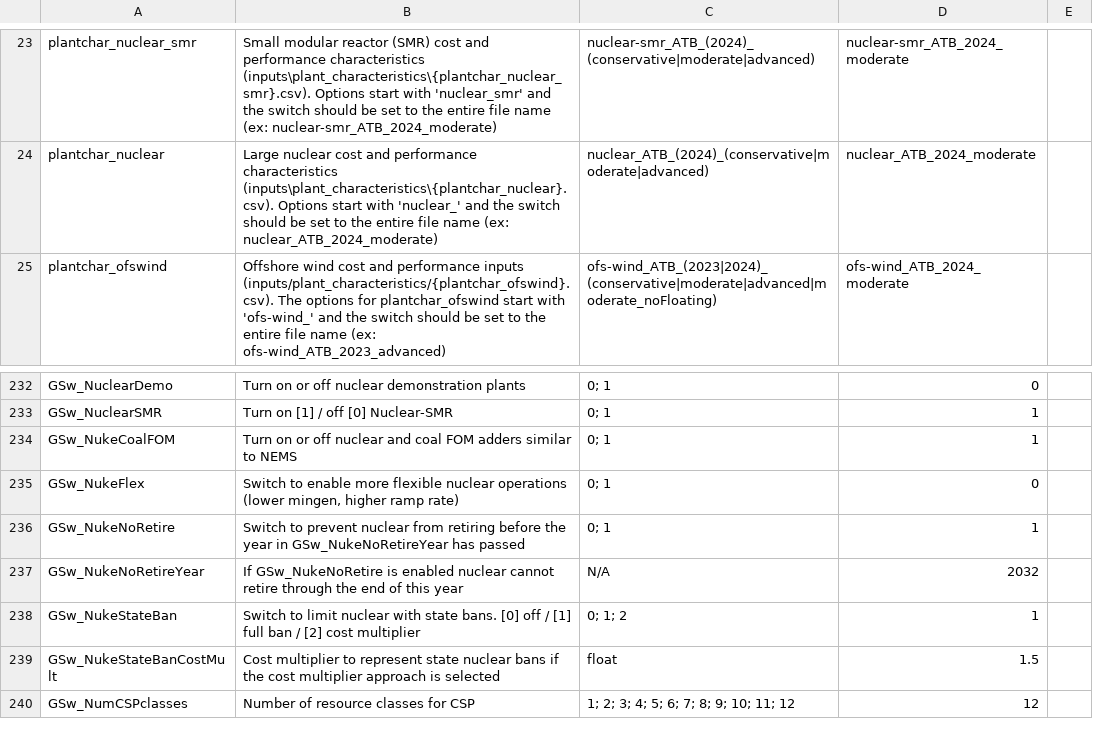
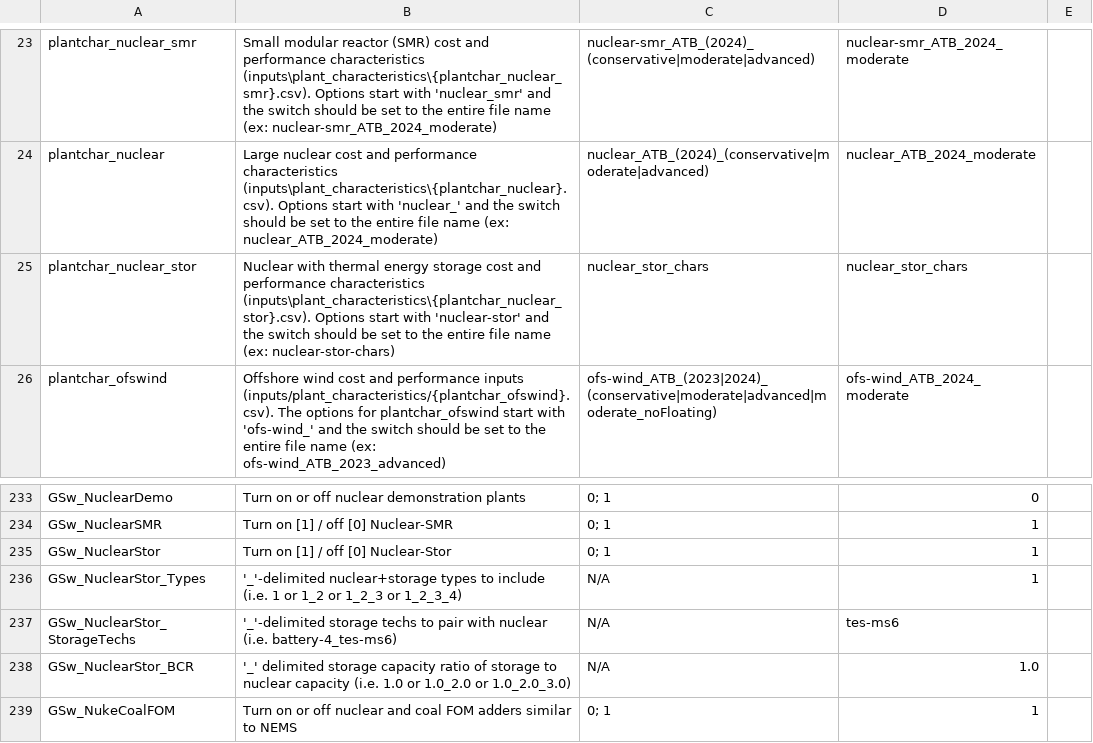
Before and after one commit to NREL/ReEDS-2.0, a CSV file: cases.csv, drawn as a sheet; only a part is shown, gaps mark what is left out; the shorter side is filled out with more unchanged rows; the diff names each change by its address in the sheet, - before the commit and + after, or states it on an @@ line.

Commit message:
should be nearly ready. time for test runs

```diff
--- a/cases.csv
+++ b/cases.csv
+row 25: plantchar_nuclear_stor | Nuclear with thermal energy storage cost and performance characteristics (inputs\plant_characteristics\{plantchar_nuclear_stor}.csv). Options start with 'nuclear-stor' and the switch should be set to the entire file name (ex: nuclear-stor-chars) | nuclear_stor_chars | nuclear_stor_chars
+row 235: GSw_NuclearStor | Turn on [1] / off [0] Nuclear-Stor | 0; 1 | 1
+row 236: GSw_NuclearStor_Types | '_'-delimited nuclear+storage types to include (i.e. 1 or 1_2 or 1_2_3 or 1_2_3_4) | N/A | 1
+row 237: GSw_NuclearStor_StorageTechs | '_'-delimited storage techs to pair with nuclear (i.e. battery-4_tes-ms6) | N/A | tes-ms6
+row 238: GSw_NuclearStor_BCR | '_' delimited storage capacity ratio of storage to nuclear capacity (i.e. 1.0 or 1.0_2.0 or 1.0_2.0_3.0) | N/A | 1.0
```
Also changed, not shown: cases_standardscenarios.csv, cases_utahtest.csv, 12 other files.
